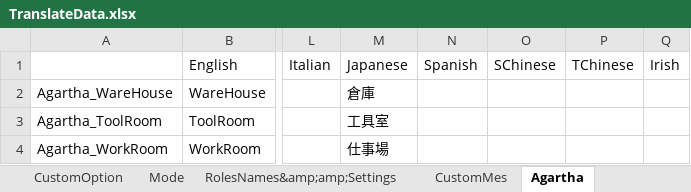
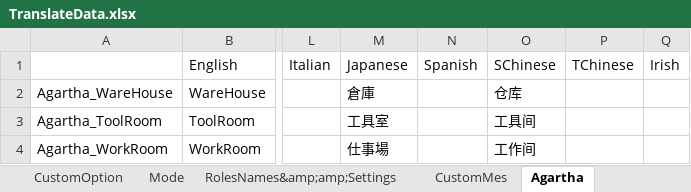
Before and after one commit to SuperNewRoles/SuperNewRoles, an Excel workbook: TranslateData.xlsx, sheet Agartha, drawn as a sheet; only a part is shown, gaps mark what is left out; values as stored, in another font and other column widths than the file's, no borders; the diff names each change by its address in the sheet, - before the commit and + after, or states it on an @@ line.

```diff
--- a/TranslateData.xlsx (sheet Agartha)
+++ b/TranslateData.xlsx (sheet Agartha)
-O2: (empty)
+O2: 仓库
-O3: (empty)
+O3: 工具间
-O4: (empty)
+O4: 工作间
```
Also changed, not shown: sheet RolesNames&amp;amp;Settings, sheet CustomOption, sheet CustomMes, sheet Main, sheet Mode.
